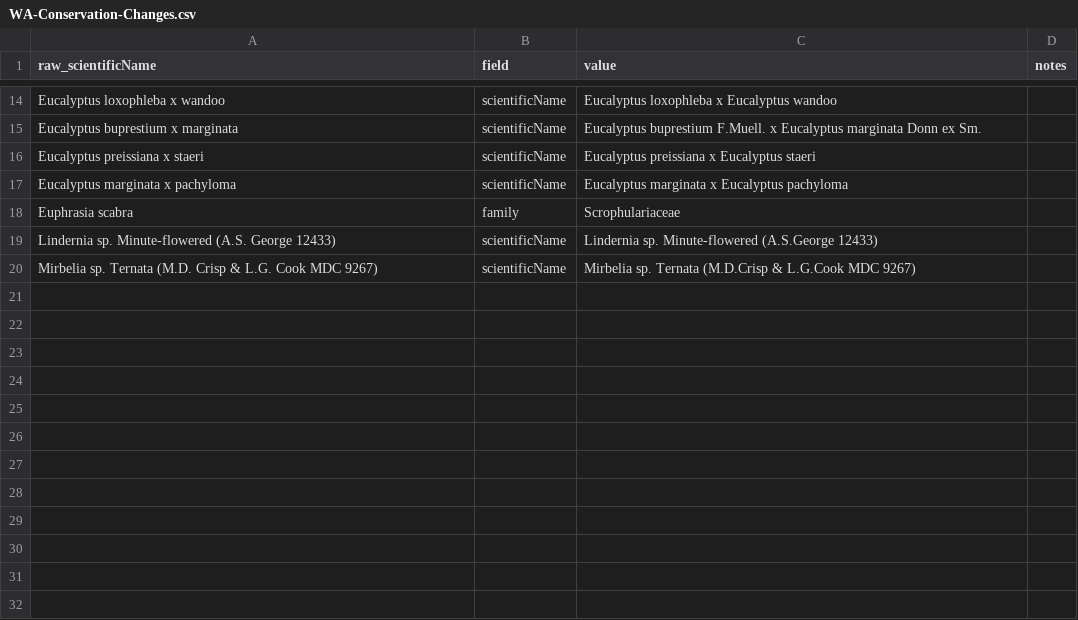
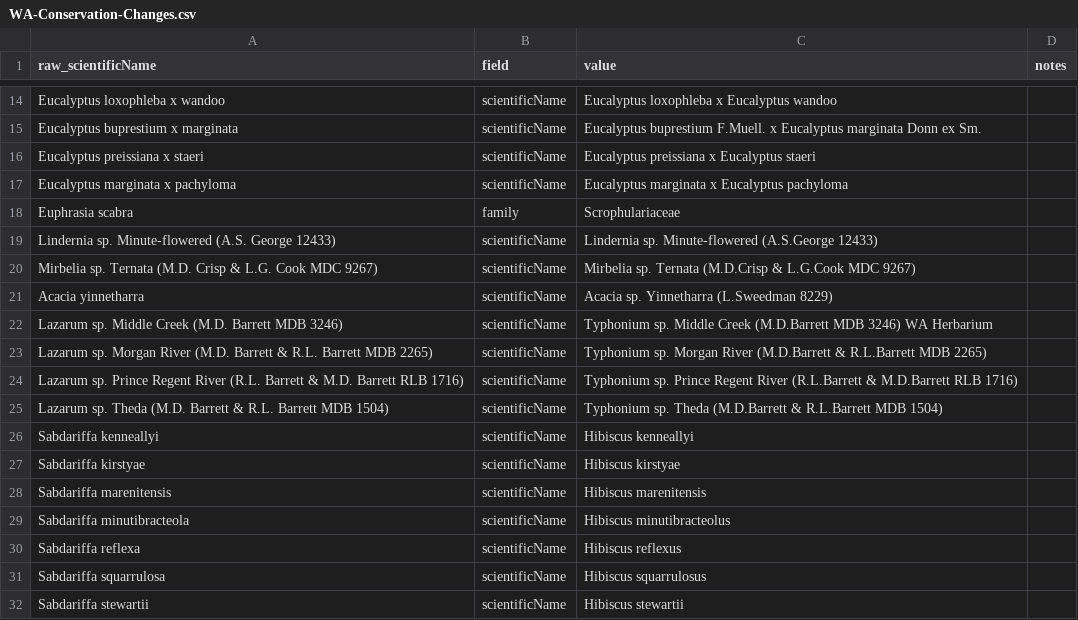
Before and after one commit to AtlasOfLivingAustralia/authoritative-lists, a CSV file: automated-processes/updateConservationSensitive/Changes/WA-Conservation-Changes.csv, drawn as a sheet; only a part is shown, gaps mark what is left out; the diff names each change by its address in the sheet, - before the commit and + after, or states it on an @@ line.

Commit message:
Update of change files WA Sensitive and Conservation.

```diff
--- a/automated-processes/updateConservationSensitive/Changes/WA-Conservation-Changes.csv
+++ b/automated-processes/updateConservationSensitive/Changes/WA-Conservation-Changes.csv
+row 21: Acacia yinnetharra | scientificName | Acacia sp. Yinnetharra (L.Sweedman 8229)
+row 22: Lazarum sp. Middle Creek (M.D. Barrett MDB 3246) | scientificName | Typhonium sp. Middle Creek (M.D.Barrett MDB 3246) WA Herbarium
+row 23: Lazarum sp. Morgan River (M.D. Barrett & R.L. Barrett MDB 2265) | scientificName | Typhonium sp. Morgan River (M.D.Barrett & R.L.Barrett MDB 2265)
+row 24: Lazarum sp. Prince Regent River (R.L. Barrett & M.D. Barrett RLB 1716) | scientificName | Typhonium sp. Prince Regent River (R.L.Barrett & M.D.Barrett RLB 1716)
+row 25: Lazarum sp. Theda (M.D. Barrett & R.L. Barrett MDB 1504) | scientificName | Typhonium sp. Theda (M.D.Barrett & R.L.Barrett MDB 1504)
+row 26: Sabdariffa kenneallyi | scientificName | Hibiscus kenneallyi
+row 27: Sabdariffa kirstyae | scientificName | Hibiscus kirstyae
+row 28: Sabdariffa marenitensis | scientificName | Hibiscus marenitensis
+row 29: Sabdariffa minutibracteola | scientificName | Hibiscus minutibracteolus
+row 30: Sabdariffa reflexa | scientificName | Hibiscus reflexus
+row 31: Sabdariffa squarrulosa | scientificName | Hibiscus squarrulosus
+row 32: Sabdariffa stewartii | scientificName | Hibiscus stewartii
```
Also changed, not shown: automated-processes/updateConservationSensitive/Changes/WA-Sensitive-Changes.csv.
